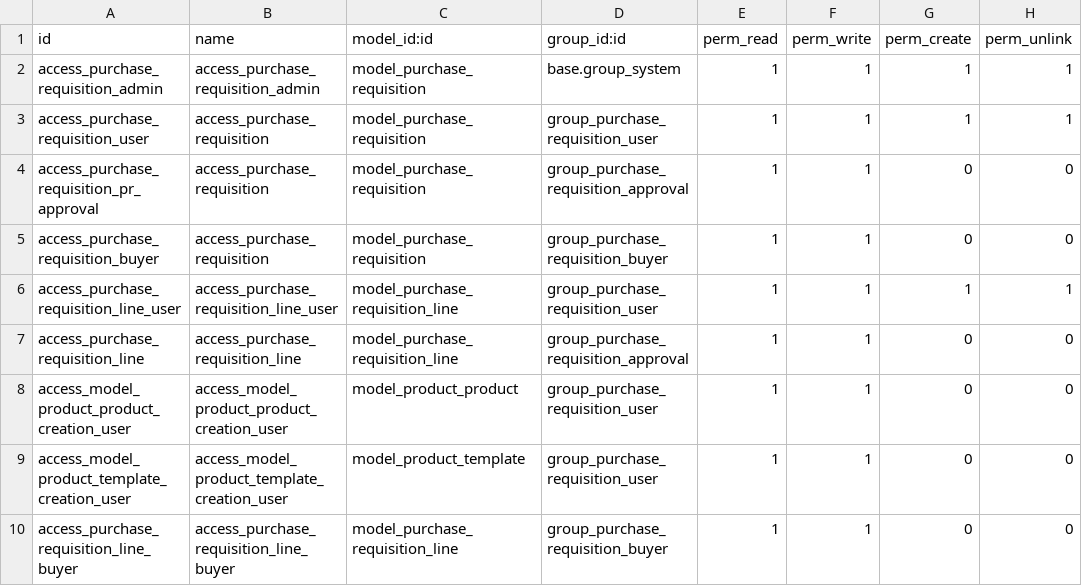
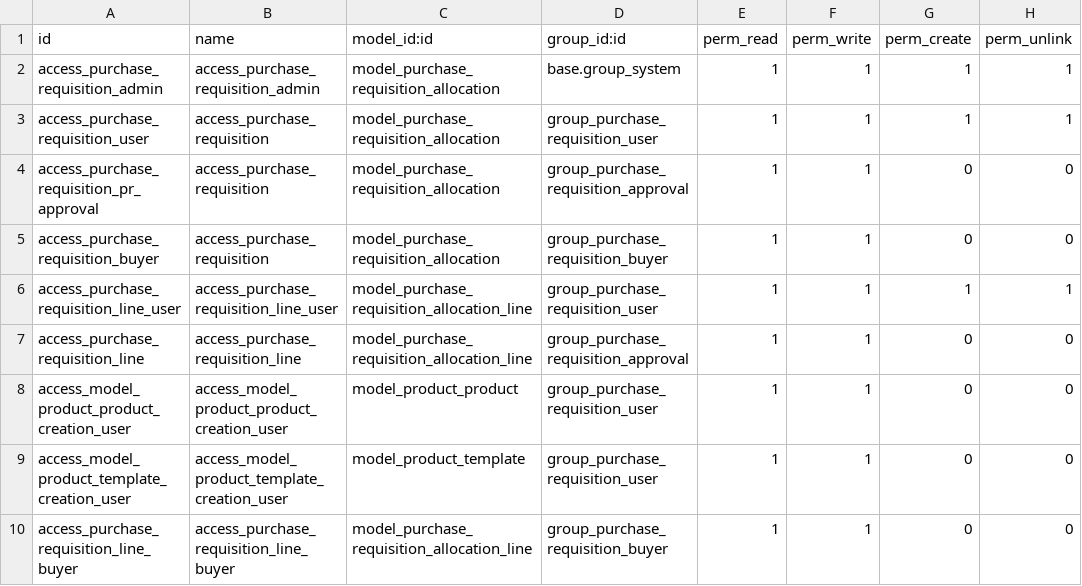
Before and after one commit to Komalaktive/odoo_trainee_custom_modules, a CSV file: custom_modules/purchase_requisition_creation/security/ir.model.access.csv, drawn as a sheet.

Commit message:
[ADD]complete the changes in purchase requisition system

```diff
--- a/custom_modules/purchase_requisition_creation/security/ir.model.access.csv
+++ b/custom_modules/purchase_requisition_creation/security/ir.model.access.csv
@@ -1,10 +1,10 @@
 id,name,model_id:id,group_id:id,perm_read,perm_write,perm_create,perm_unlink
-access_purchase_requisition_admin,access_purchase_requisition_admin,model_purchase_requisition,base.group_system,1,1,1,1
-access_purchase_requisition_user,access_purchase_requisition,model_purchase_requisition,group_purchase_requisition_user,1,1,1,1
-access_purchase_requisition_pr_approval,access_purchase_requisition,model_purchase_requisition,group_purchase_requisition_approval,1,1,0,0
-access_purchase_requisition_buyer,access_purchase_requisition,model_purchase_requisition,group_purchase_requisition_buyer,1,1,0,0
-access_purchase_requisition_line_user,access_purchase_requisition_line_user,model_purchase_requisition_line,group_purchase_requisition_user,1,1,1,1
-access_purchase_requisition_line,access_purchase_requisition_line,model_purchase_requisition_line,group_purchase_requisition_approval,1,1,0,0
+access_purchase_requisition_admin,access_purchase_requisition_admin,model_purchase_requisition_allocation,base.group_system,1,1,1,1
+access_purchase_requisition_user,access_purchase_requisition,model_purchase_requisition_allocation,group_purchase_requisition_user,1,1,1,1
+access_purchase_requisition_pr_approval,access_purchase_requisition,model_purchase_requisition_allocation,group_purchase_requisition_approval,1,1,0,0
+access_purchase_requisition_buyer,access_purchase_requisition,model_purchase_requisition_allocation,group_purchase_requisition_buyer,1,1,0,0
+access_purchase_requisition_line_user,access_purchase_requisition_line_user,model_purchase_requisition_allocation_line,group_purchase_requisition_user,1,1,1,1
+access_purchase_requisition_line,access_purchase_requisition_line,model_purchase_requisition_allocation_line,group_purchase_requisition_approval,1,1,0,0
 access_model_product_product_creation_user,access_model_product_product_creation_user,model_product_product,group_purchase_requisition_user,1,1,0,0
 access_model_product_template_creation_user,access_model_product_template_creation_user,model_product_template,group_purchase_requisition_user,1,1,0,0
-access_purchase_requisition_line_buyer,access_purchase_requisition_line_buyer,model_purchase_requisition_line,group_purchase_requisition_buyer,1,1,0,0
+access_purchase_requisition_line_buyer,access_purchase_requisition_line_buyer,model_purchase_requisition_allocation_line,group_purchase_requisition_buyer,1,1,0,0
```
Also changed, not shown: 9 other files.
